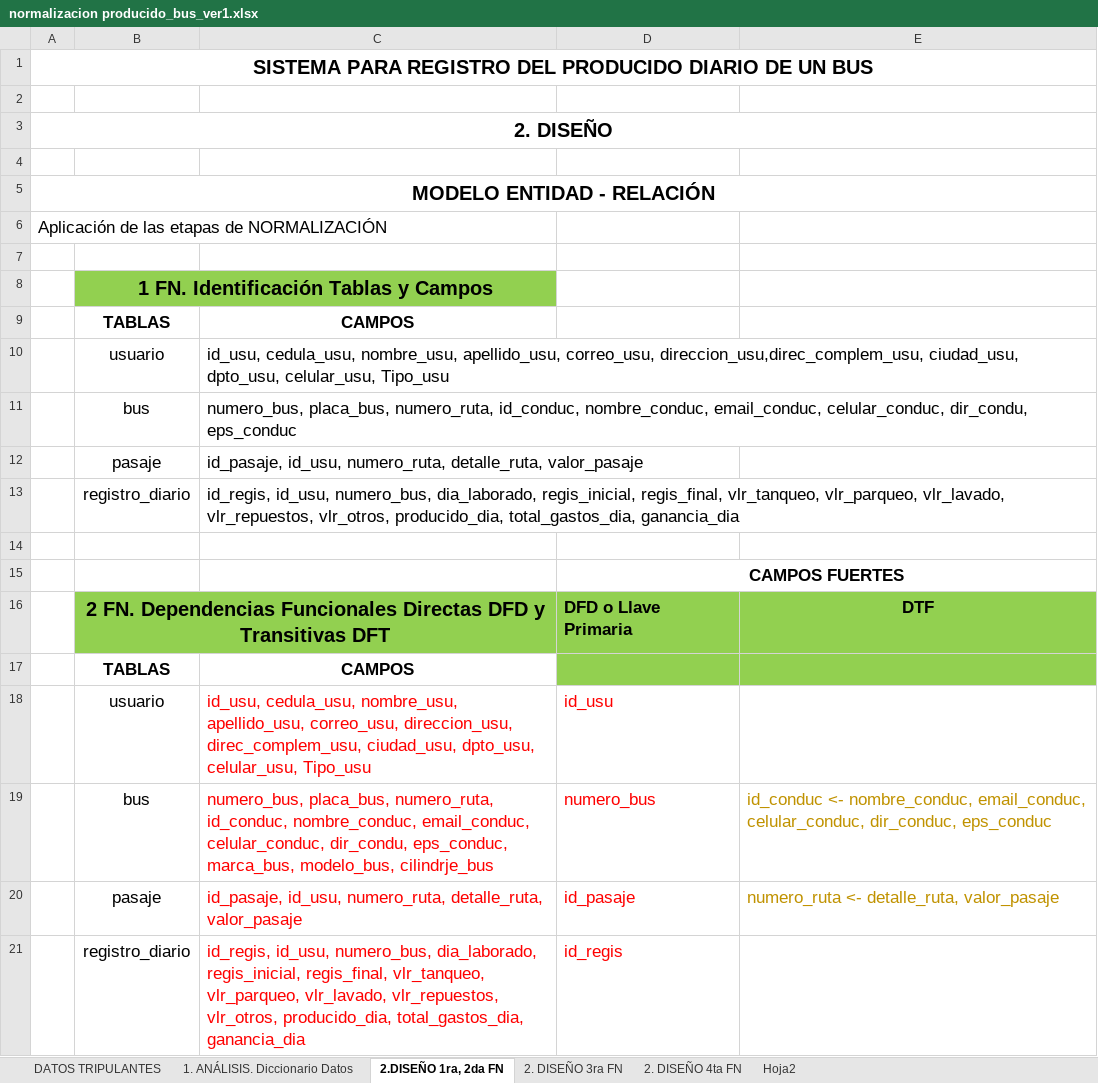
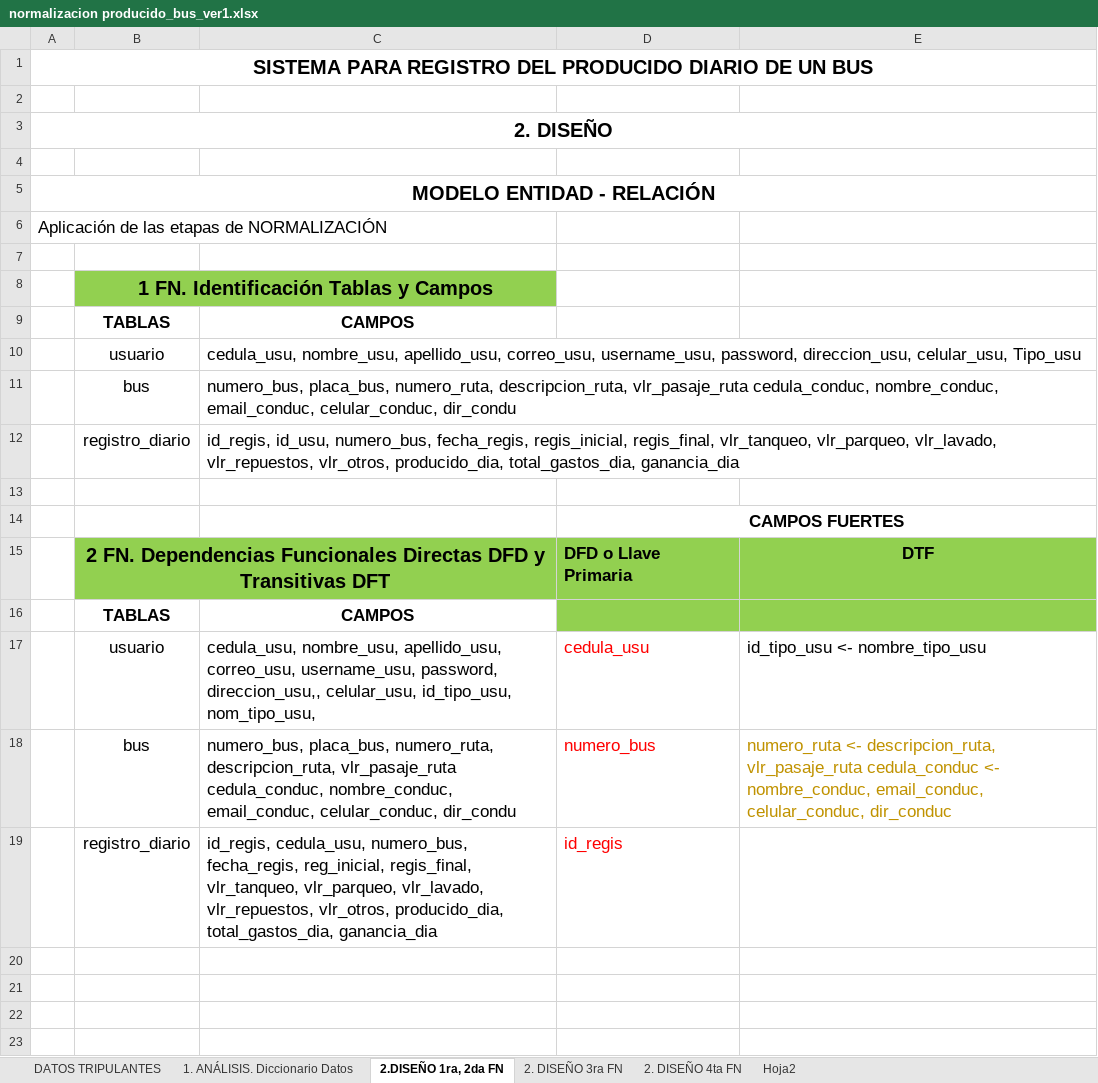
Before and after one commit to cesarausan/registrodelproducido, an Excel workbook: base_datos/normalizacion producido_bus_ver1.xlsx, sheet 2.DISEÑO 1ra, 2da FN, drawn as a sheet; values as stored, in another font and other column widths than the file's, no borders; removed rows and columns are numbered as before the commit, all else as after; the diff names each change by its address in the sheet, - before the commit and + after, or states it on an @@ line.

```diff
--- a/base_datos/normalizacion producido_bus_ver1.xlsx (sheet 2.DISEÑO 1ra, 2da FN)
+++ b/base_datos/normalizacion producido_bus_ver1.xlsx (sheet 2.DISEÑO 1ra, 2da FN)
-C10: id_usu, cedula_usu, nombre_usu, apellido_usu, correo_usu, direccion_usu,direc_complem_usu, ciudad_usu, dpto_usu, celular_usu, Tipo_usu
+C10: cedula_usu, nombre_usu, apellido_usu, correo_usu, username_usu, password, direccion_usu, celular_usu, Tipo_usu
-C11: …placa_bus, numero_ruta, id_conduc, nombre_conduc, email_conduc, celular_conduc, dir_condu, eps_conduc
+C11: …placa_bus, numero_ruta, descripcion_ruta, vlr_pasaje_ruta cedula_conduc, nombre_conduc, email_conduc, celular_conduc, dir_condu
-row 12:  | pasaje | id_pasaje, id_usu, numero_ruta, detalle_ruta, valor_pasaje
-C12: …id_usu, numero_bus, dia_laborado, regis_inicial, regis_final,…
+C12: …id_usu, numero_bus, fecha_regis, regis_inicial, regis_final,…
-row 18:  | usuario | id_usu, cedula_usu, nombre_usu, apellido_usu, correo_usu, direccion_usu, direc_complem_usu, ciudad_usu, dpto_usu, celular_usu, Tipo_usu | id_usu
+row 17:  | usuario | cedula_usu, nombre_usu, apellido_usu, correo_usu, username_usu, password, direccion_usu,, celular_usu, id_tipo_usu, nom_tipo_usu, | cedula_usu | id_tipo_usu <- nombre_tipo_usu
-C18: …placa_bus, numero_ruta, id_conduc, nombre_conduc, email_conduc, celular_conduc, dir_condu, eps_conduc, marca_bus, modelo_bus, cilindrje_bus
+C18: …placa_bus, numero_ruta, descripcion_ruta, vlr_pasaje_ruta cedula_conduc, nombre_conduc, email_conduc, celular_conduc, dir_condu
-C18 text colour: #FF0000
+C18 text colour: black
-E18: id_conduc <- nombre_conduc, email_conduc, celular_conduc, dir_conduc, eps_conduc
+E18: numero_ruta <- descripcion_ruta, vlr_pasaje_ruta cedula_conduc <- nombre_conduc, email_conduc, celular_conduc, dir_conduc
-row 20:  | pasaje | id_pasaje, id_usu, numero_ruta, detalle_ruta, valor_pasaje | id_pasaje | numero_ruta <- detalle_ruta, valor_pasaje
-C19: id_regis, id_usu, numero_bus, dia_laborado, regis_inicial, regis_final, vlr_tanqueo,…
+C19: id_regis, cedula_usu, numero_bus, fecha_regis, reg_inicial, regis_final, vlr_tanqueo,…
-C19 text colour: #FF0000
+C19 text colour: black
```
Also changed, not shown: sheet 2. DISEÑO 3ra FN, sheet 2. DISEÑO 4ta FN, sheet 1. ANÁLISIS. Diccionario Datos, charts or pictures.
